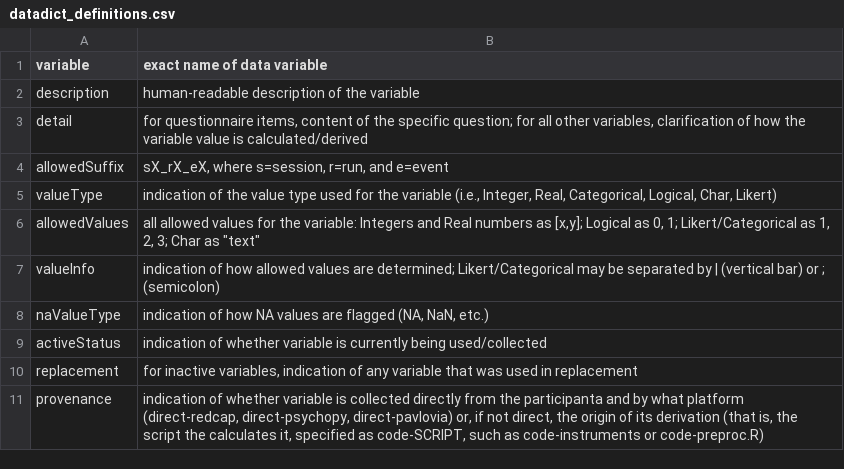
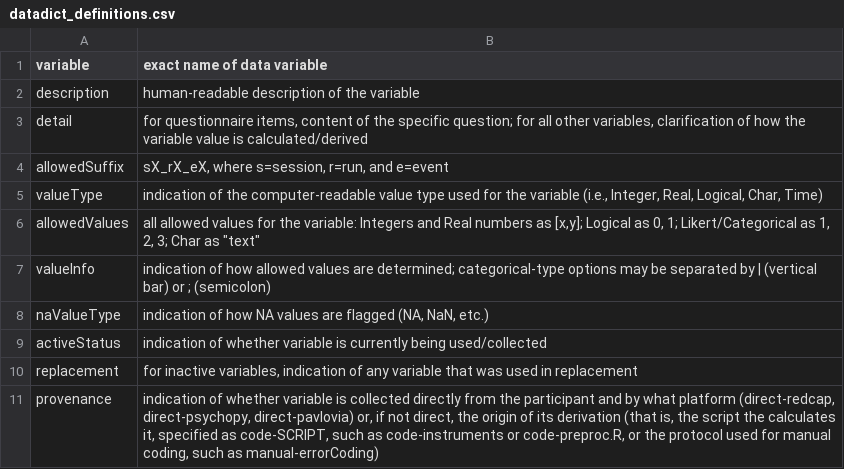
Before and after one commit to NDCLab/social-context-beta-dataset, a CSV file: data-monitoring/data-dictionary/datadict_definitions.csv, drawn as a sheet.

```diff
--- a/data-monitoring/data-dictionary/datadict_definitions.csv
+++ b/data-monitoring/data-dictionary/datadict_definitions.csv
@@ -4,5 +4,5 @@ detail,"for questionnaire items, content of the specific question; for all other
 allowedSuffix,"sX_rX_eX, where s=session, r=run, and e=event"
-valueType,"indication of the value type used for the variable (i.e., Integer, Real, Categorical, Logical, Char, Likert)"
+valueType,"indication of the computer-readable value type used for the variable (i.e., Integer, Real, Logical, Char, Time)"
 allowedValues,"all allowed values for the variable: Integers and Real numbers as [x,y]; Logical as 0, 1; Likert/Categorical as 1, 2, 3; Char as ""text"""
-valueInfo,indication of how allowed values are determined; Likert/Categorical may be separated by | (vertical bar) or ; (semicolon)
+valueInfo,indication of how allowed values are determined; categorical-type options may be separated by | (vertical bar) or ; (semicolon)
 naValueType,"indication of how NA values are flagged (NA, NaN, etc.)"
@@ -10,2 +10,2 @@ activeStatus,indication of whether variable is currently being used/collected
 replacement,"for inactive variables, indication of any variable that was used in replacement"
-provenance,"indication of whether variable is collected directly from the participanta and by what platform (direct-redcap, direct-psychopy, direct-pavlovia) or, if not direct, the origin of its derivation (that is, the script the calculates it, specified as code-SCRIPT, such as code-instruments or code-preproc.R)"
+provenance,"indication of whether variable is collected directly from the participant and by what platform (direct-redcap, direct-psychopy, direct-pavlovia) or, if not direct, the origin of its derivation (that is, the script the calculates it, specified as code-SCRIPT, such as code-instruments or code-preproc.R, or the protocol used for manual coding, such as manual-errorCoding)"
```
Also changed, not shown: data-monitoring/data-dictionary/epepq15_datadict.csv, data-monitoring/data-dictionary/ierq_datadict.csv, 14 other files.
